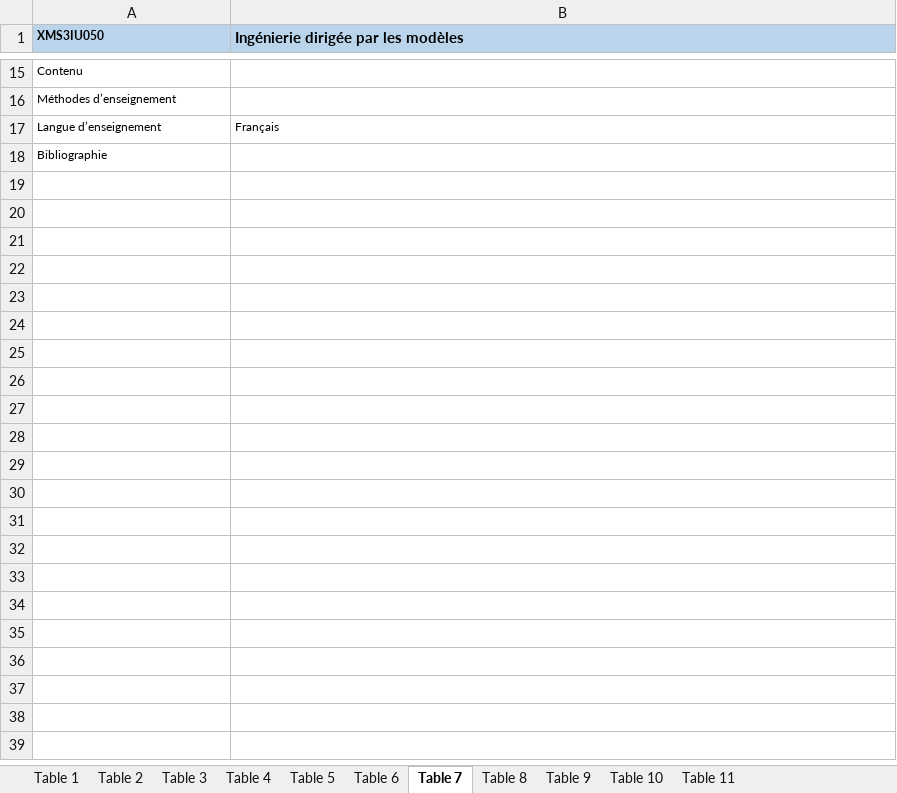
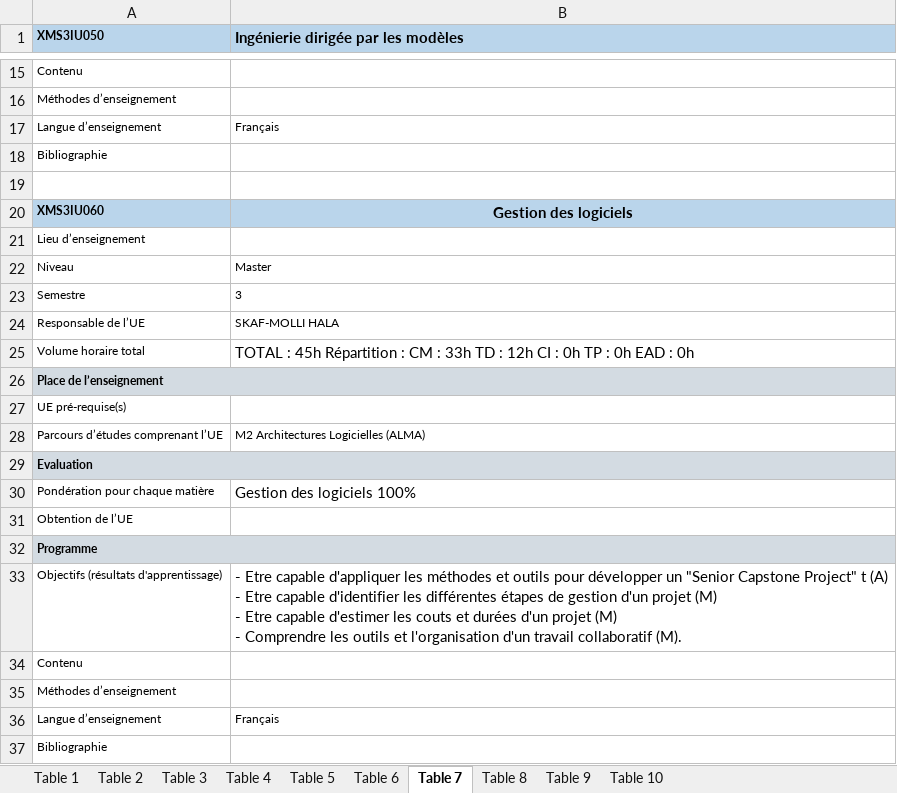
Before and after one commit to momo54/SLM-EXP, an Excel workbook: data/MasterInfo/M2_ALMA.xlsx, sheet Table 7, drawn as a sheet; only a part is shown, gaps mark what is left out; values as stored, in another font and other column widths than the file's, no borders; ↵ is a line break in a cell; the diff names each change by its address in the sheet, - before the commit and + after, or states it on an @@ line.

```diff
--- a/data/MasterInfo/M2_ALMA.xlsx (sheet Table 7)
+++ b/data/MasterInfo/M2_ALMA.xlsx (sheet Table 7)
-sheet tab: Table 11
+row 19: (empty)
+row 20: XMS3IU060 | Gestion des logiciels
+row 21: Lieu d’enseignement
+row 22: Niveau | Master
+row 23: Semestre | 3
+row 24: Responsable de l’UE | SKAF-MOLLI HALA
+row 25: Volume horaire total | TOTAL : 45h Répartition : CM : 33h TD : 12h CI : 0h TP : 0h EAD : 0h
+row 26: Place de l’enseignement
+row 27: UE pré-requise(s)
+row 28: Parcours d’études comprenant l’UE | M2 Architectures Logicielles (ALMA)
+row 29: Evaluation
+row 30: Pondération pour chaque matière | Gestion des logiciels 100%
+row 31: Obtention de l’UE
+row 32: Programme
+row 33: Objectifs (résultats d'apprentissage) | - Etre capable d'appliquer les méthodes et outils pour développer un "Senior Capstone Project" t (A) ↵ - Etre capable d'identifier les différentes étapes de gestion d'un projet (M) ↵ - Etre capable d'estimer les couts et durées d'un projet (M) ↵ - Comprendre les outils et l'organisation d'un travail collaboratif (M).
+row 34: Contenu
+row 35: Méthodes d’enseignement
+row 36: Langue d’enseignement | Français
+row 37: Bibliographie
```
Also changed, not shown: sheet Table 10, sheet Table 9, sheet Table 8, sheet Table 5, sheet Table 6, charts or pictures, data/MasterInfo/M2_ATAL.xlsx, data/MasterInfo/M2_DS.xlsx, 2 other files.
